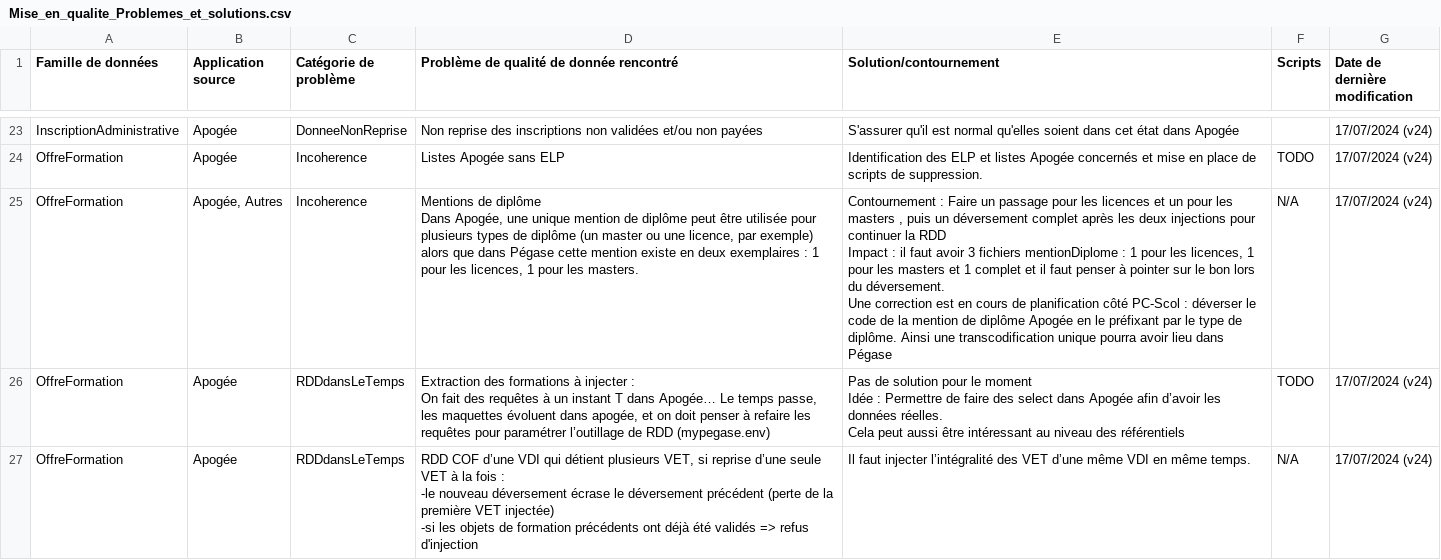
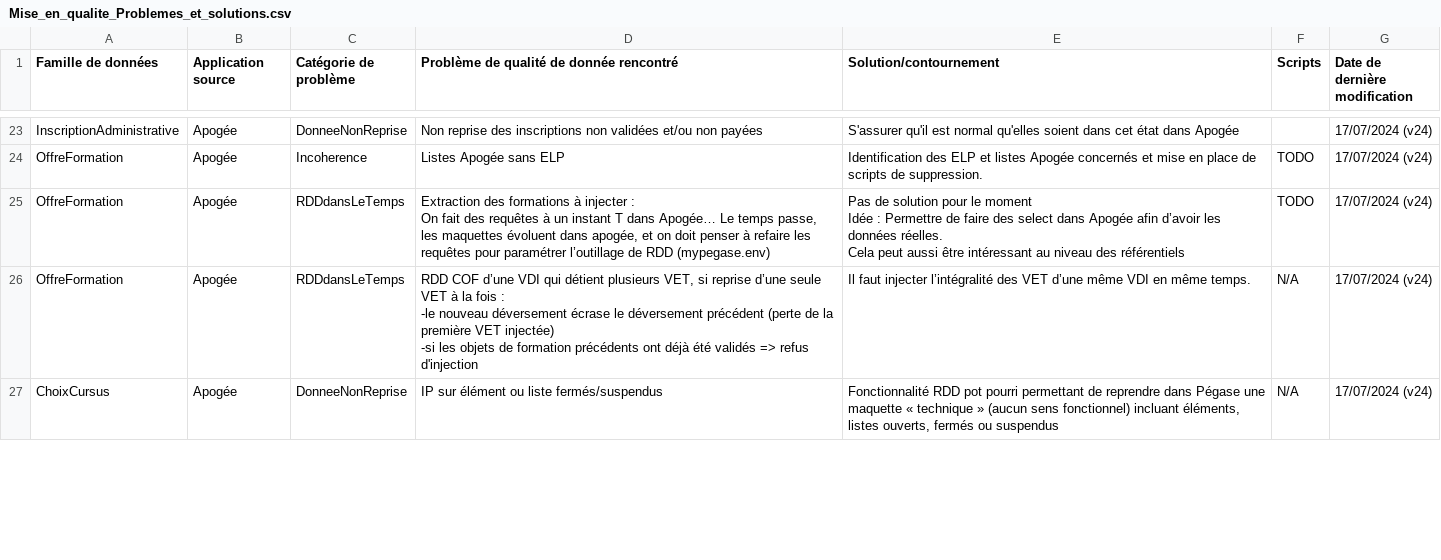
Before and after one commit to PC-Scol/mise_en_qualite_RDD, a CSV file: Mise_en_qualite_Problemes_et_solutions.csv, drawn as a sheet; only a part is shown, gaps mark what is left out; the shorter side is filled out with more unchanged rows.

Commit message:
suppression du problème de transcodification des mentions Apogée suite prise en compte dans flux déversement ODF Apogée v26

```diff
--- a/Mise_en_qualite_Problemes_et_solutions.csv
+++ b/Mise_en_qualite_Problemes_et_solutions.csv
@@ -68,7 +68,2 @@ InscriptionAdministrative;Apogée;DonneeNonReprise;Non reprise des inscriptions
 OffreFormation;Apogée;Incoherence;Listes Apogée sans ELP;Identification des ELP et listes Apogée concernés et mise en place de scripts de suppression.;TODO;17/07/2024 (v24)
-OffreFormation;Apogée, Autres;Incoherence;"Mentions de diplôme
-Dans Apogée, une unique mention de diplôme peut être utilisée pour plusieurs types de diplôme (un master ou une licence, par exemple) alors que dans Pégase cette mention existe en deux exemplaires : 1 pour les licences, 1 pour les masters.";"Contournement : Faire un passage pour les licences et un pour les masters , puis un déversement complet après les deux injections pour continuer la RDD
-Impact : il faut avoir 3 fichiers mentionDiplome : 1 pour les licences, 1 pour les masters et 1 complet et il faut penser à pointer sur le bon lors du déversement.
-
-Une correction est en cours de planification côté PC-Scol : déverser le code de la mention de diplôme Apogée en le préfixant par le type de diplôme. Ainsi une transcodification unique pourra avoir lieu dans Pégase";N/A;17/07/2024 (v24)
 OffreFormation;Apogée;RDDdansLeTemps;"Extraction des formations à injecter :
```
